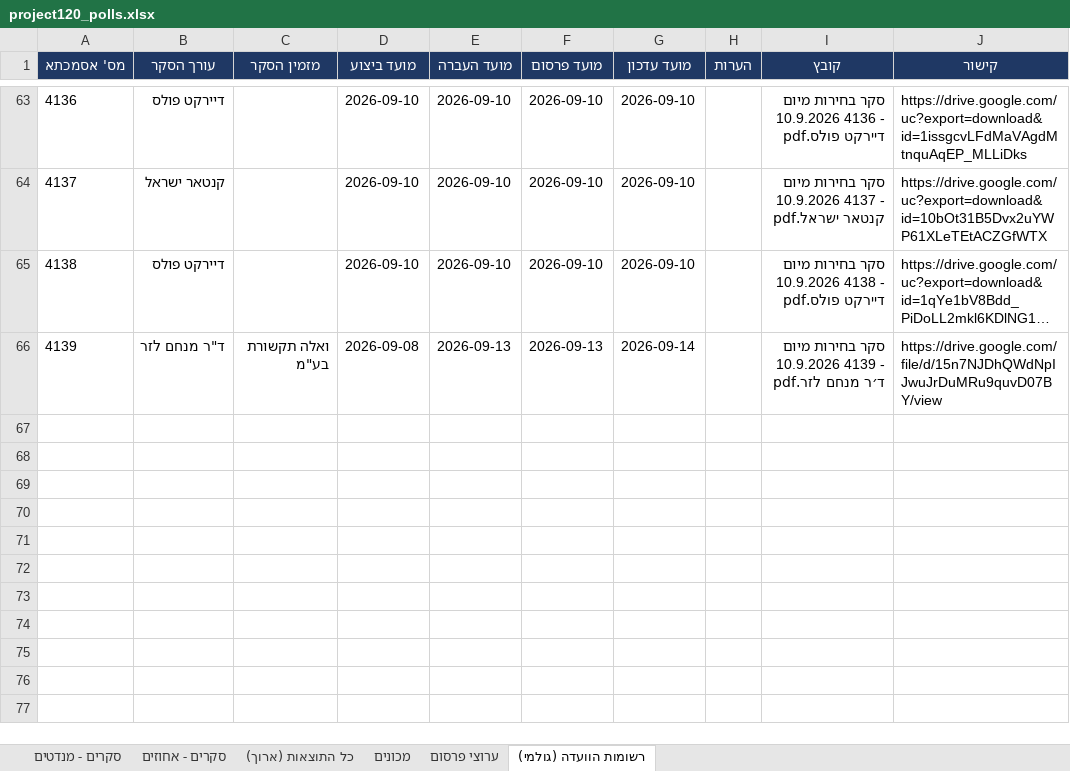
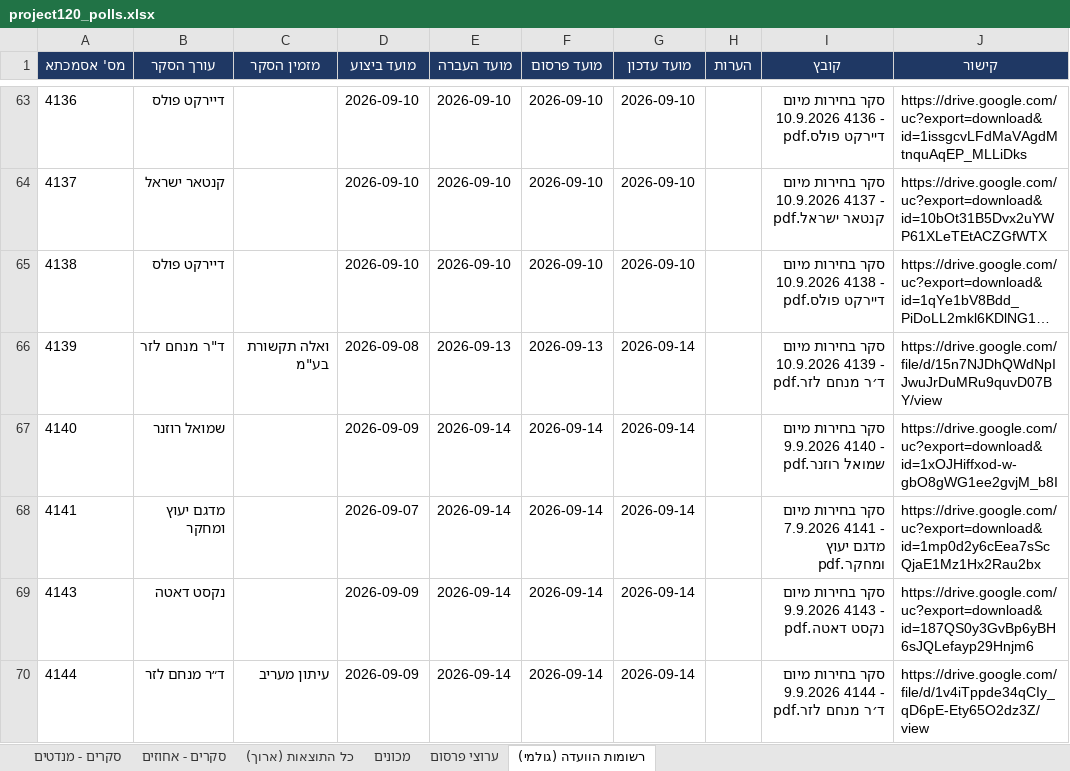
Before and after one commit to lautmanaha/project120, an Excel workbook: exports/project120_polls.xlsx, sheet רשומות הוועדה (גולמי), drawn as a sheet; only a part is shown, gaps mark what is left out; long unchanged cells end in …; values as stored, in another font and other column widths than the file's, no borders; the diff names each change by its address in the sheet, - before the commit and + after, or states it on an @@ line.

```diff
--- a/exports/project120_polls.xlsx (sheet רשומות הוועדה (גולמי))
+++ b/exports/project120_polls.xlsx (sheet רשומות הוועדה (גולמי))
+row 67: 4140 | שמואל רוזנר |  | 2026-09-09 | 2026-09-14 | 2026-09-14 | 2026-09-14 |  | סקר בחירות מיום 9.9.2026 4140 - שמואל רוזנר.pdf | https://drive.google.com/uc?export=download&id=1xOJHiffxod-w-gbO8gWG1ee2gvjM_b8I
+row 68: 4141 | מדגם יעוץ ומחקר |  | 2026-09-07 | 2026-09-14 | 2026-09-14 | 2026-09-14 |  | סקר בחירות מיום 7.9.2026 4141 - מדגם יעוץ ומחקר.pdf | https://drive.google.com/uc?export=download&id=1mp0d2y6cEea7sScQjaE1Mz1Hx2Rau2bx
+row 69: 4143 | נקסט דאטה |  | 2026-09-09 | 2026-09-14 | 2026-09-14 | 2026-09-14 |  | סקר בחירות מיום 9.9.2026 4143 - נקסט דאטה.pdf | https://drive.google.com/uc?export=download&id=187QS0y3GvBp6yBH6sJQLefayp29Hnjm6
+row 70: 4144 | ד״ר מנחם לזר | עיתון מעריב | 2026-09-09 | 2026-09-14 | 2026-09-14 | 2026-09-14 |  | סקר בחירות מיום 9.9.2026 4144 - ד׳ר מנחם לזר.pdf | https://drive.google.com/file/d/1v4iTppde34qCIy_qD6pE-Ety65O2dz3Z/view
```
Also changed, not shown: sheet כל התוצאות (ארוך), sheet סקרים - מנדטים, sheet סקרים - אחוזים, sheet מכונים, sheet ערוצי פרסום, 25 other files.
